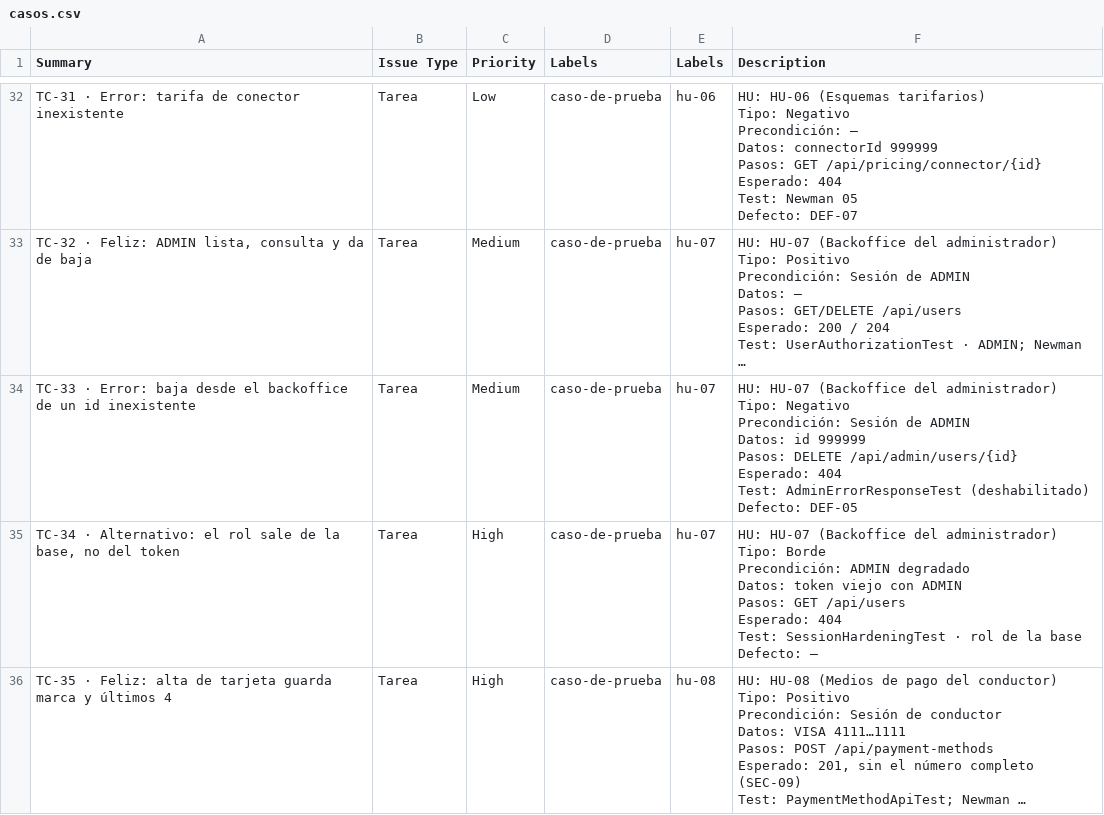
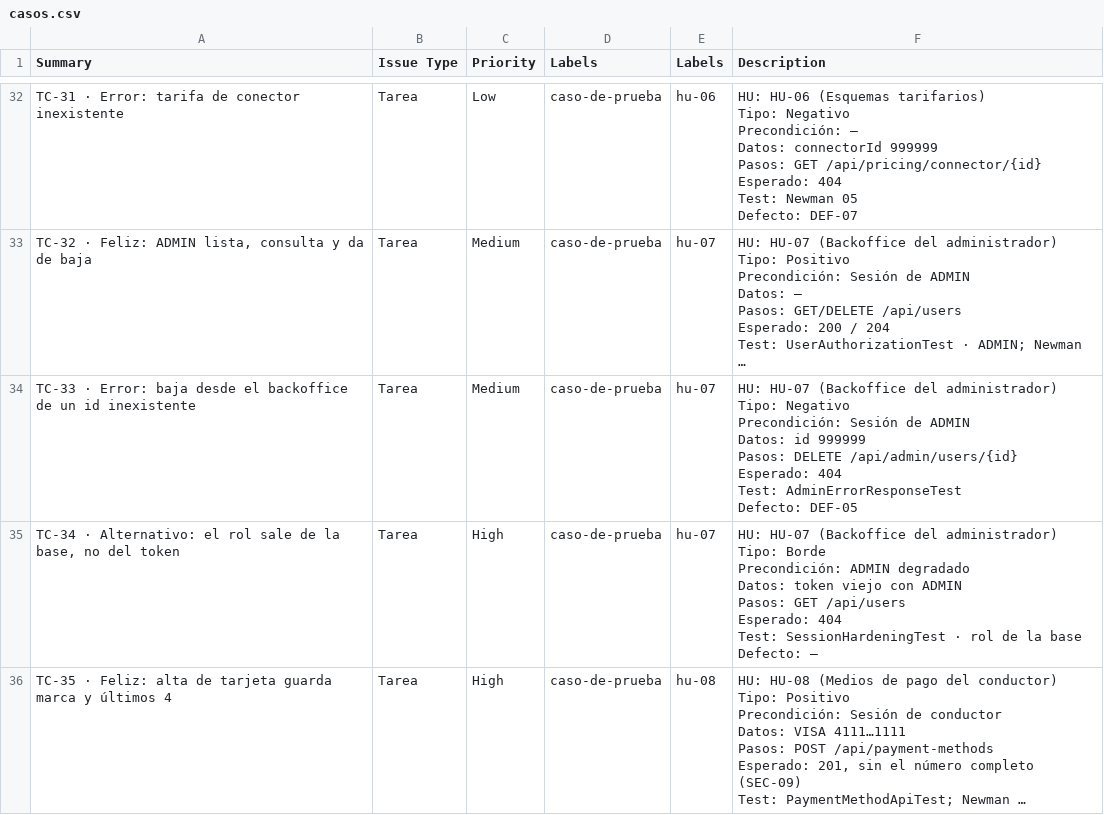
Before and after one commit to santiagoferreyraa/dai_2_tpo_grupo_12, a CSV file: qa/jira/casos.csv, drawn as a sheet; only a part is shown, gaps mark what is left out; long unchanged cells end in …; ↵ is a line break in a cell; the diff names each change by its address in the sheet, - before the commit and + after, or states it on an @@ line.

Commit message:
Add the QA-11 execution report with the SonarCloud Quality Gate (ECO-161) (#110)
- qa/informe-ejecucion.md: totals per test level, three identical runs in CI and locally,
  JaCoCo coverage, PIT mutation score, timings, the k6 load result and the Quality Gate on
  main, with what the first SonarCloud analysis found and how each finding was handled.
- qa/sonarcloud-quality-gate.png: the Quality Gate of main, passed, on 28/11.
- qa/README.md: the report in the table of QA files.
- qa/jira/casos.csv: TC-33 no longer says its test is disabled; AdminErrorResponseTest has
  run since DEF-05 was fixed.

```diff
--- a/qa/jira/casos.csv
+++ b/qa/jira/casos.csv
-F34 (Description): …Test: AdminErrorResponseTest (deshabilitado) ↵ Defecto: DEF-05
+F34 (Description): …Test: AdminErrorResponseTest ↵ Defecto: DEF-05
```
Also changed, not shown: 3 other files.
